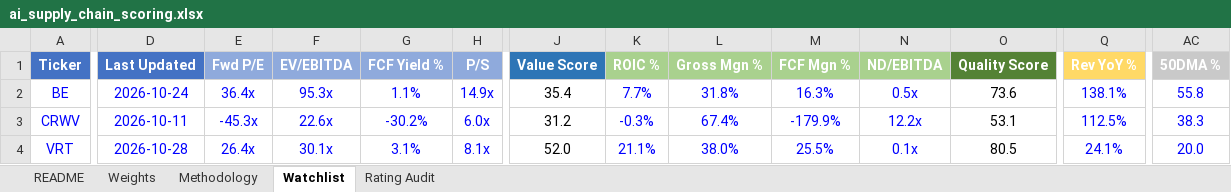
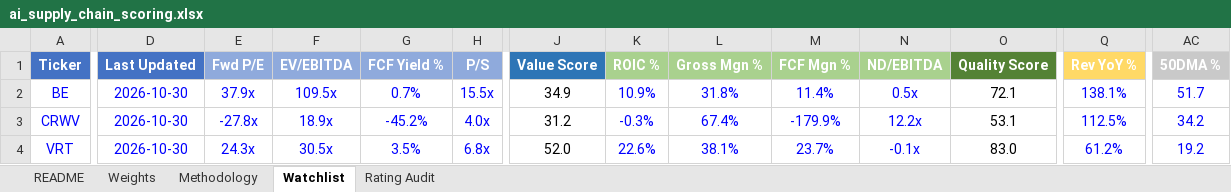
Before and after one commit to dgaraventa5/ai-stocks, an Excel workbook: 00-master/ai_supply_chain_scoring.xlsx, sheet Watchlist, drawn as a sheet; only a part is shown, gaps mark what is left out; values as stored, in another font and other column widths than the file's, no borders; conditional formats not drawn; the diff covers the shown part only; the diff names each change by its address in the sheet, - before the commit and + after, or states it on an @@ line.

```diff
--- a/00-master/ai_supply_chain_scoring.xlsx (sheet Watchlist)
+++ b/00-master/ai_supply_chain_scoring.xlsx (sheet Watchlist)
-D2 (Last Updated): 2026-10-24
+D2 (Last Updated): 2026-10-30
-E2 (Fwd P/E): 36.4x
+E2 (Fwd P/E): 37.9x
-F2 (EV/EBITDA): 95.3x
+F2 (EV/EBITDA): 109.5x
-G2 (FCF Yield %): 1.1%
+G2 (FCF Yield %): 0.7%
-H2 (P/S): 14.9x
+H2 (P/S): 15.5x
-J2 (Value Score): 35.4
+J2 (Value Score): 34.9
-K2 (ROIC %): 7.7%
+K2 (ROIC %): 10.9%
-M2 (FCF Mgn %): 16.3%
+M2 (FCF Mgn %): 11.4%
-O2 (Quality Score): 73.6
+O2 (Quality Score): 72.1
-AC2 (50DMA %): 55.8
+AC2 (50DMA %): 51.7
-D3 (Last Updated): 2026-10-11
+D3 (Last Updated): 2026-10-30
-E3 (Fwd P/E): -45.3x
+E3 (Fwd P/E): -27.8x
-F3 (EV/EBITDA): 22.6x
+F3 (EV/EBITDA): 18.9x
-G3 (FCF Yield %): -30.2%
+G3 (FCF Yield %): -45.2%
-H3 (P/S): 6.0x
+H3 (P/S): 4.0x
-AC3 (50DMA %): 38.3
+AC3 (50DMA %): 34.2
-D4 (Last Updated): 2026-10-28
+D4 (Last Updated): 2026-10-30
-E4 (Fwd P/E): 26.4x
+E4 (Fwd P/E): 24.3x
-F4 (EV/EBITDA): 30.1x
+F4 (EV/EBITDA): 30.5x
-G4 (FCF Yield %): 3.1%
+G4 (FCF Yield %): 3.5%
-H4 (P/S): 8.1x
+H4 (P/S): 6.8x
-K4 (ROIC %): 21.1%
+K4 (ROIC %): 22.6%
-L4 (Gross Mgn %): 38.0%
+L4 (Gross Mgn %): 38.1%
-M4 (FCF Mgn %): 25.5%
+M4 (FCF Mgn %): 23.7%
-N4 (ND/EBITDA): 0.1x
+N4 (ND/EBITDA): -0.1x
-O4 (Quality Score): 80.5
+O4 (Quality Score): 83.0
-Q4 (Rev YoY %): 24.1%
+Q4 (Rev YoY %): 61.2%
-AC4 (50DMA %): 20.0
+AC4 (50DMA %): 19.2
```
Also changed, not shown: 1862 edited cells elsewhere in this sheet, 00-master/portfolio.xlsx, 4 other files.
